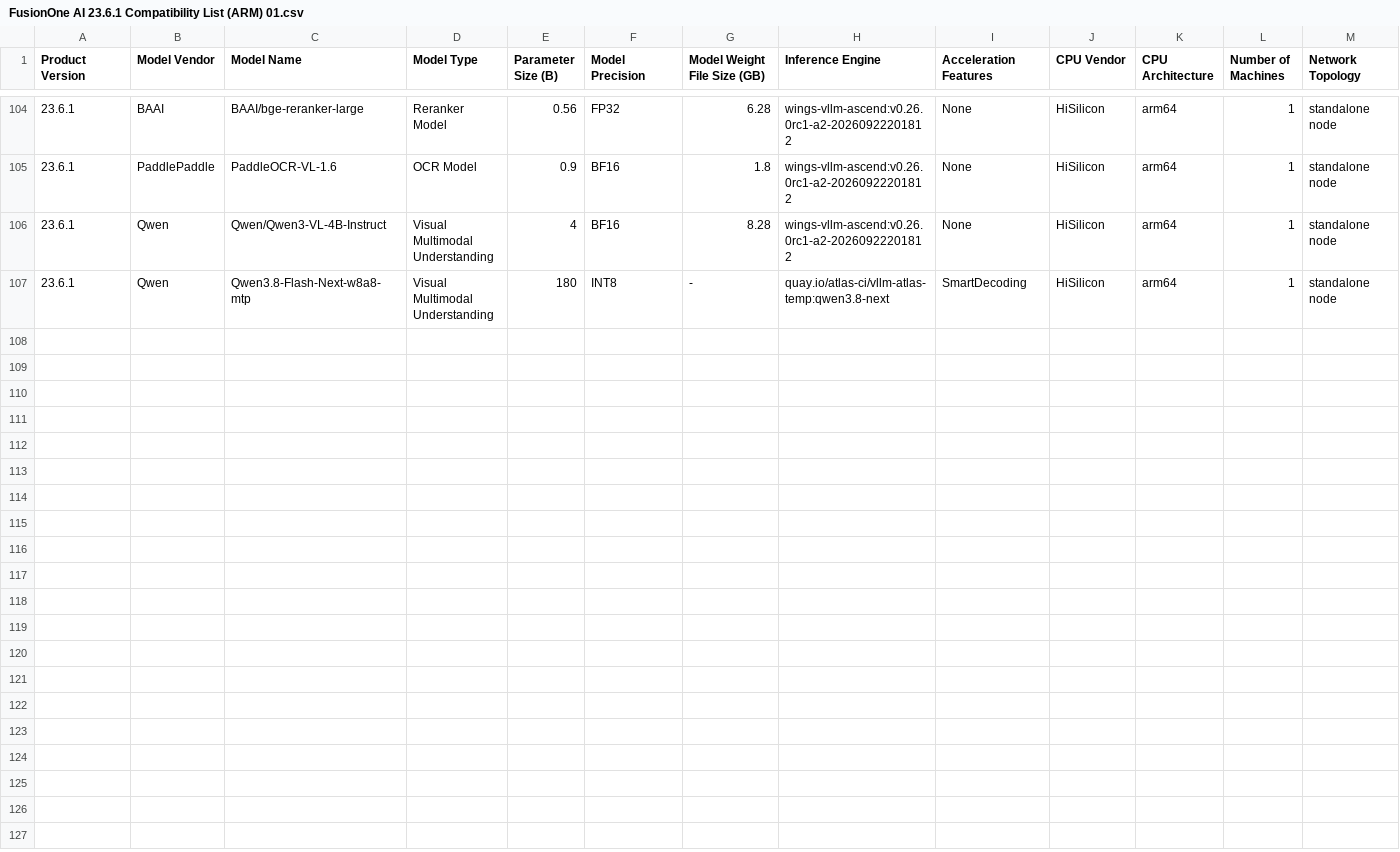
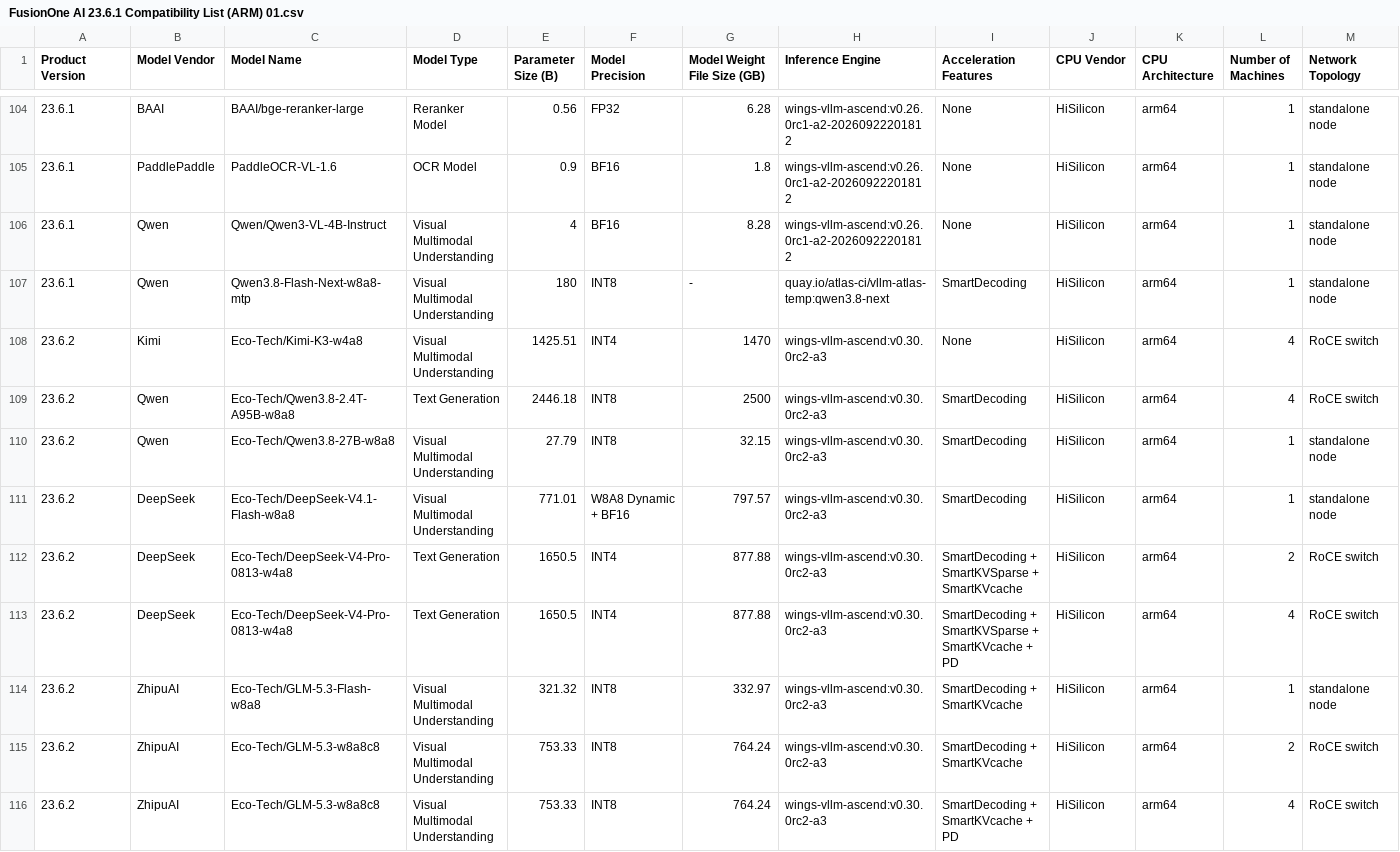
Before and after one commit to sunchendd/wings-infer-pro, a CSV file: Compatibility_List/FusionOne AI 23.6.1英文/FusionOne AI 23.6.1 Compatibility List (ARM) 01.csv, drawn as a sheet; only a part is shown, gaps mark what is left out; rows hold the shown columns only; the diff names each change by its address in the sheet, - before the commit and + after, or states it on an @@ line.

Commit message:
[xfusion] Add v0.30 Ascend A3 recipes and migrate model configuration assets
Offering: FusionOS 26
CVE:
Reference:
Type: requirement
DTS/US: US20260825369471
reason: Add v0.30 Ascend A3 recipes and migrate model configuration assets
Signed-off-by: z00051849 <zhanghui2@xfusion.com>
Signed-off-by: yaoguangzhong <yaoguagnzhong@xfusion.com>

```diff
--- a/Compatibility_List/FusionOne AI 23.6.1英文/FusionOne AI 23.6.1 Compatibility List (ARM) 01.csv
+++ b/Compatibility_List/FusionOne AI 23.6.1英文/FusionOne AI 23.6.1 Compatibility List (ARM) 01.csv
+row 108: 23.6.2 | Kimi | Eco-Tech/Kimi-K3-w4a8 | Visual Multimodal Understanding | 1425.51 | INT4 | 1470 | wings-vllm-ascend:v0.30.0rc2-a3 | None | HiSilicon | arm64 | 4 | RoCE switch
+row 109: 23.6.2 | Qwen | Eco-Tech/Qwen3.8-2.4T-A95B-w8a8 | Text Generation | 2446.18 | INT8 | 2500 | wings-vllm-ascend:v0.30.0rc2-a3 | SmartDecoding | HiSilicon | arm64 | 4 | RoCE switch
+row 110: 23.6.2 | Qwen | Eco-Tech/Qwen3.8-27B-w8a8 | Visual Multimodal Understanding | 27.79 | INT8 | 32.15 | wings-vllm-ascend:v0.30.0rc2-a3 | SmartDecoding | HiSilicon | arm64 | 1 | standalone node
+row 111: 23.6.2 | DeepSeek | Eco-Tech/DeepSeek-V4.1-Flash-w8a8 | Visual Multimodal Understanding | 771.01 | W8A8 Dynamic + BF16 | 797.57 | wings-vllm-ascend:v0.30.0rc2-a3 | SmartDecoding | HiSilicon | arm64 | 1 | standalone node
+row 112: 23.6.2 | DeepSeek | Eco-Tech/DeepSeek-V4-Pro-0813-w4a8 | Text Generation | 1650.5 | INT4 | 877.88 | wings-vllm-ascend:v0.30.0rc2-a3 | SmartDecoding + SmartKVSparse + SmartKVcache | HiSilicon | arm64 | 2 | RoCE switch
+row 113: 23.6.2 | DeepSeek | Eco-Tech/DeepSeek-V4-Pro-0813-w4a8 | Text Generation | 1650.5 | INT4 | 877.88 | wings-vllm-ascend:v0.30.0rc2-a3 | SmartDecoding + SmartKVSparse + SmartKVcache + PD | HiSilicon | arm64 | 4 | RoCE switch
+row 114: 23.6.2 | ZhipuAI | Eco-Tech/GLM-5.3-Flash-w8a8 | Visual Multimodal Understanding | 321.32 | INT8 | 332.97 | wings-vllm-ascend:v0.30.0rc2-a3 | SmartDecoding + SmartKVcache | HiSilicon | arm64 | 1 | standalone node
+row 115: 23.6.2 | ZhipuAI | Eco-Tech/GLM-5.3-w8a8c8 | Visual Multimodal Understanding | 753.33 | INT8 | 764.24 | wings-vllm-ascend:v0.30.0rc2-a3 | SmartDecoding + SmartKVcache | HiSilicon | arm64 | 2 | RoCE switch
+row 116: 23.6.2 | ZhipuAI | Eco-Tech/GLM-5.3-w8a8c8 | Visual Multimodal Understanding | 753.33 | INT8 | 764.24 | wings-vllm-ascend:v0.30.0rc2-a3 | SmartDecoding + SmartKVcache + PD | HiSilicon | arm64 | 4 | RoCE switch
```
Also changed, not shown: Compatibility_List/FusionOne AI 23.6.1中文/FusionOne AI 23.6.1 兼容性列表（ARM） 01.csv, 10 other files.
